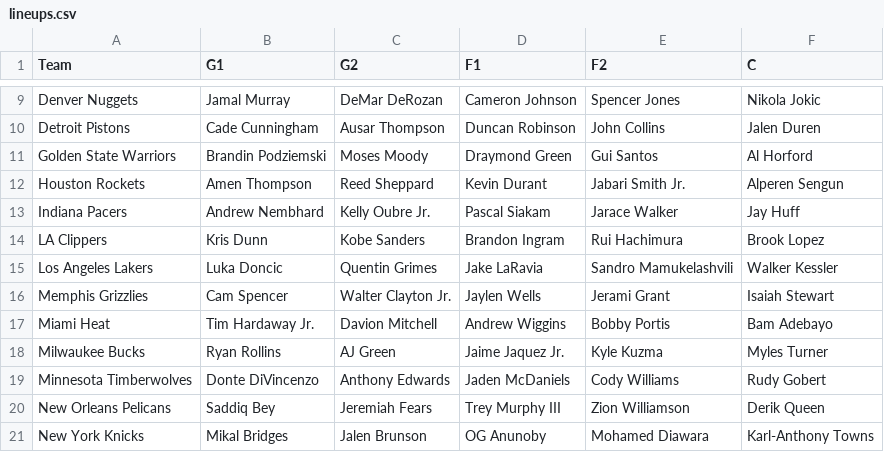
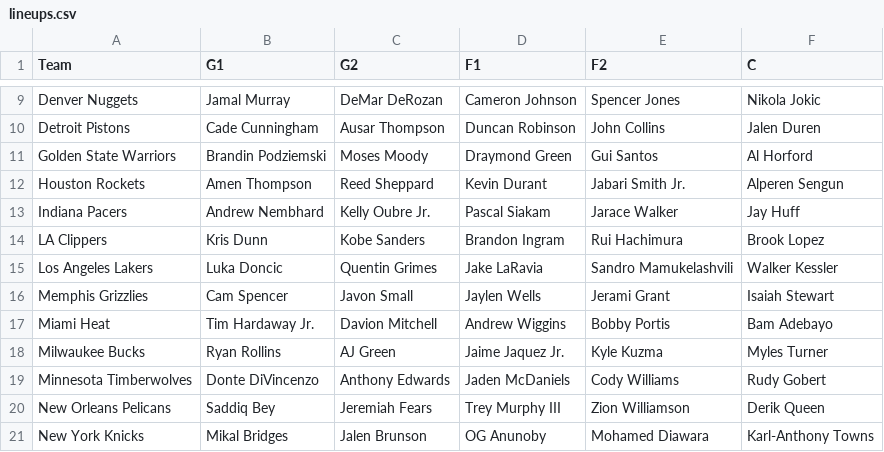
Before and after one commit to lgdsbrand/nba-model, a CSV file: nba/data/lineups.csv, drawn as a sheet; only a part is shown, gaps mark what is left out.

```diff
--- a/nba/data/lineups.csv
+++ b/nba/data/lineups.csv
@@ -15,3 +15,3 @@ LA Clippers,Kris Dunn,Kobe Sanders,Brandon Ingram,Rui Hachimura,Brook Lopez
 Los Angeles Lakers,Luka Doncic,Quentin Grimes,Jake LaRavia,Sandro Mamukelashvili,Walker Kessler
-Memphis Grizzlies,Cam Spencer,Walter Clayton Jr.,Jaylen Wells,Jerami Grant,Isaiah Stewart
+Memphis Grizzlies,Cam Spencer,Javon Small,Jaylen Wells,Jerami Grant,Isaiah Stewart
 Miami Heat,Tim Hardaway Jr.,Davion Mitchell,Andrew Wiggins,Bobby Portis,Bam Adebayo
```
Also changed, not shown: nba/data/games.csv, 1 other file.
